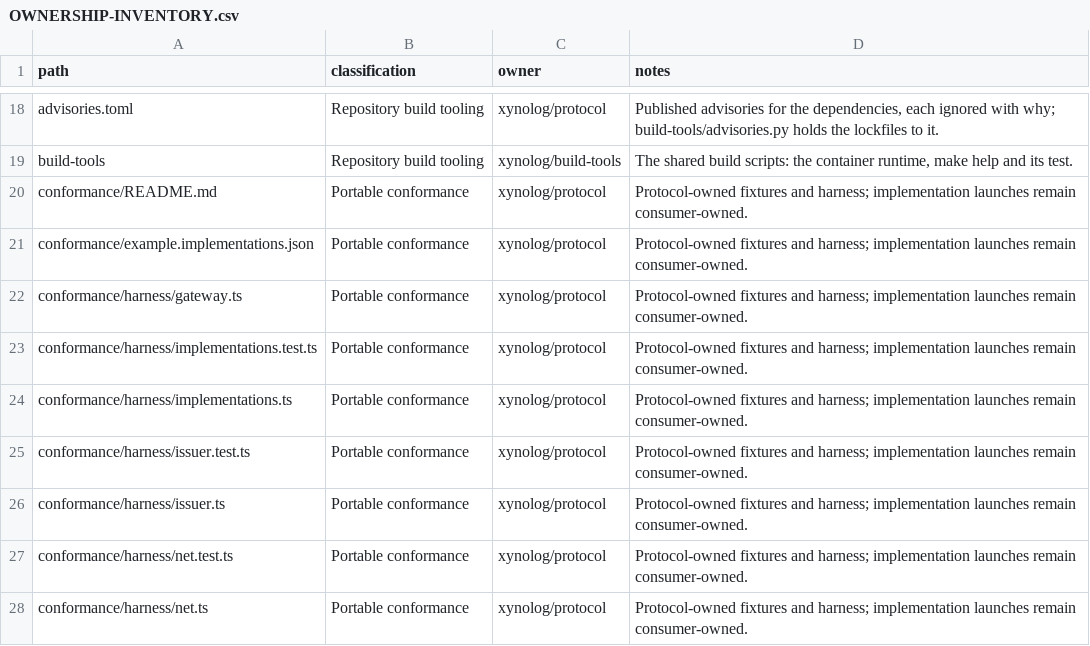
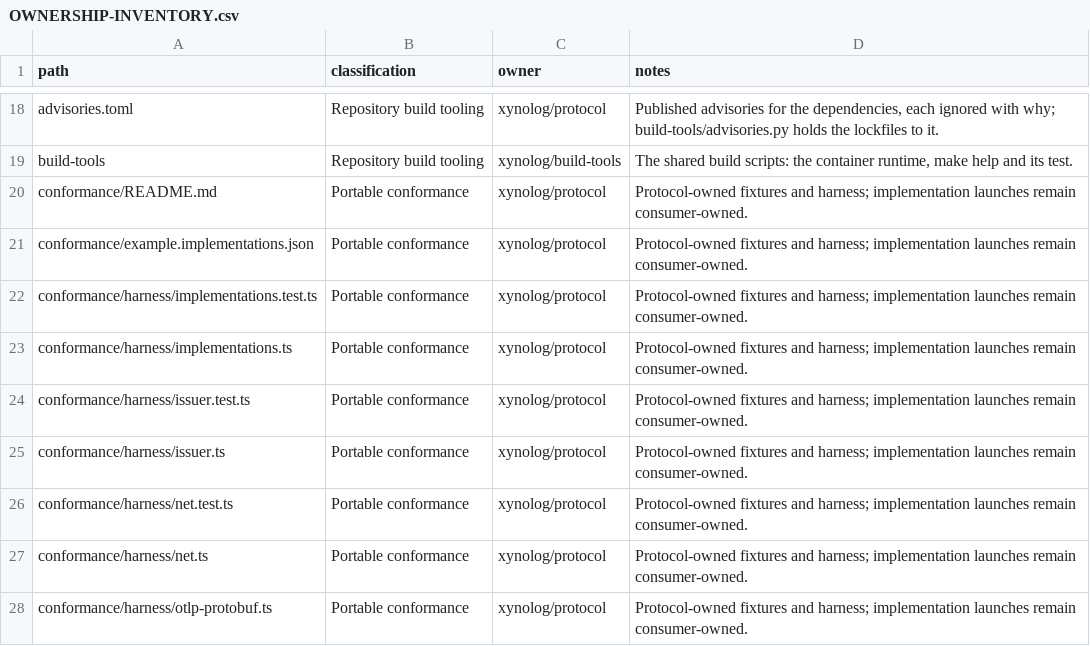
Before and after one commit to Xynoplex/protocol, a CSV file: OWNERSHIP-INVENTORY.csv, drawn as a sheet; only a part is shown, gaps mark what is left out; the shorter side is filled out with more unchanged rows.

Commit message:
The TypeScript harness keeps what its fixture tests read: no gateway launcher, and no spec validator, which no suite calls now
Signed-off-by: Adam Pingel <oss@pingel.org>

```diff
--- a/OWNERSHIP-INVENTORY.csv
+++ b/OWNERSHIP-INVENTORY.csv
@@ -21,3 +21,2 @@ conformance/README.md,Portable conformance,xynolog/protocol,Protocol-owned fixtu
 conformance/example.implementations.json,Portable conformance,xynolog/protocol,Protocol-owned fixtures and harness; implementation launches remain consumer-owned.
-conformance/harness/gateway.ts,Portable conformance,xynolog/protocol,Protocol-owned fixtures and harness; implementation launches remain consumer-owned.
 conformance/harness/implementations.test.ts,Portable conformance,xynolog/protocol,Protocol-owned fixtures and harness; implementation launches remain consumer-owned.
```
Also changed, not shown: 3 other files.
